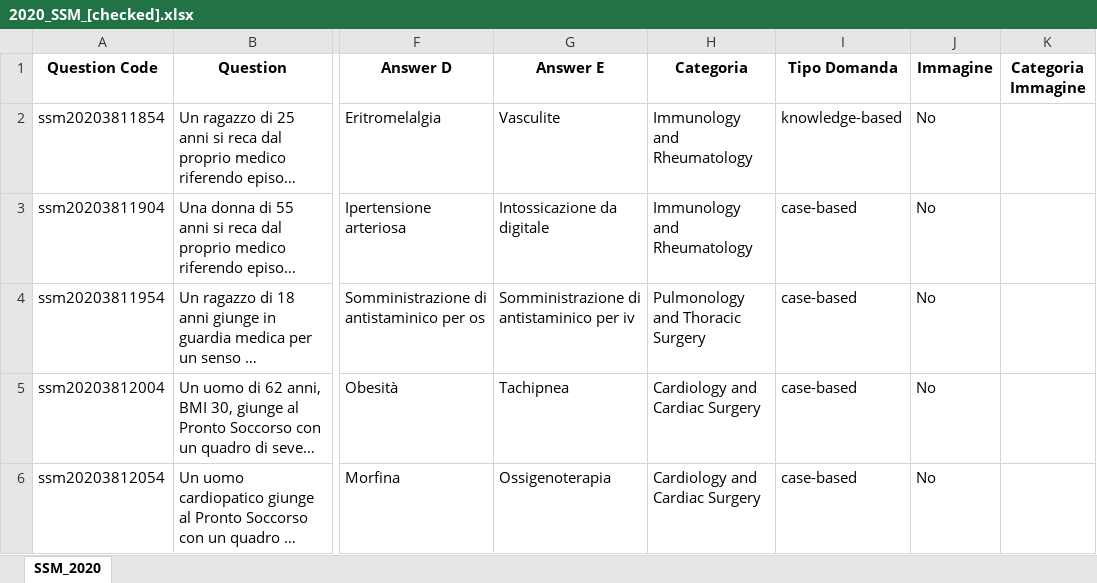
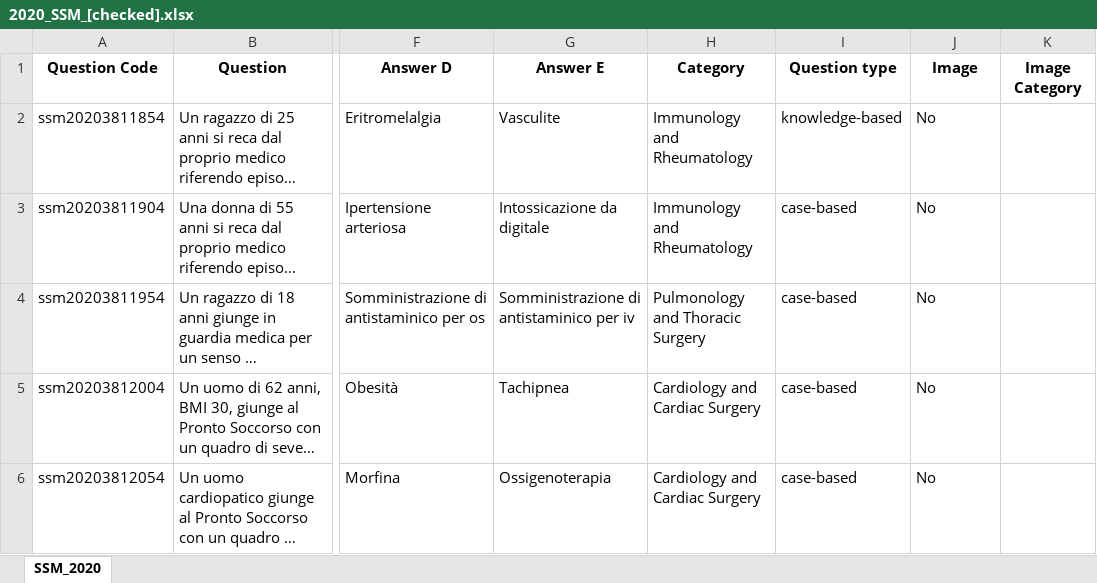
Before and after one commit to LM-Healthcare/LLM-EVAL-Education, an Excel workbook: Dataset/2020_SSM_[checked].xlsx, sheet SSM_2020, drawn as a sheet; only a part is shown, gaps mark what is left out; long unchanged cells end in …; values as stored, in another font and other column widths than the file's, no borders; the diff names each change by its address in the sheet, - before the commit and + after, or states it on an @@ line.

Commit message:
Update 2020 SSM checked dataset: minor data corrections and formatting adjustments

```diff
--- a/Dataset/2020_SSM_[checked].xlsx (sheet SSM_2020)
+++ b/Dataset/2020_SSM_[checked].xlsx (sheet SSM_2020)
-H1: Categoria
+H1: Category
-I1: Tipo Domanda
+I1: Question type
-J1: Immagine
+J1: Image
-K1: Categoria Immagine
+K1: Image Category
```
